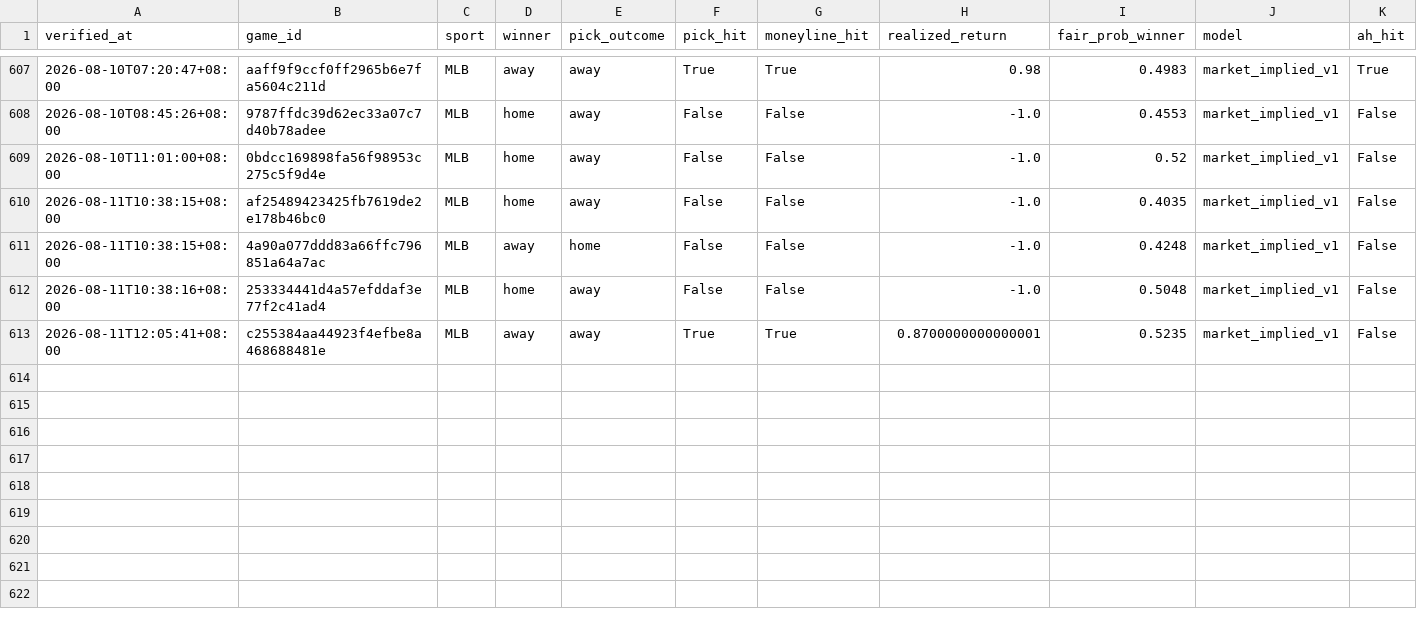
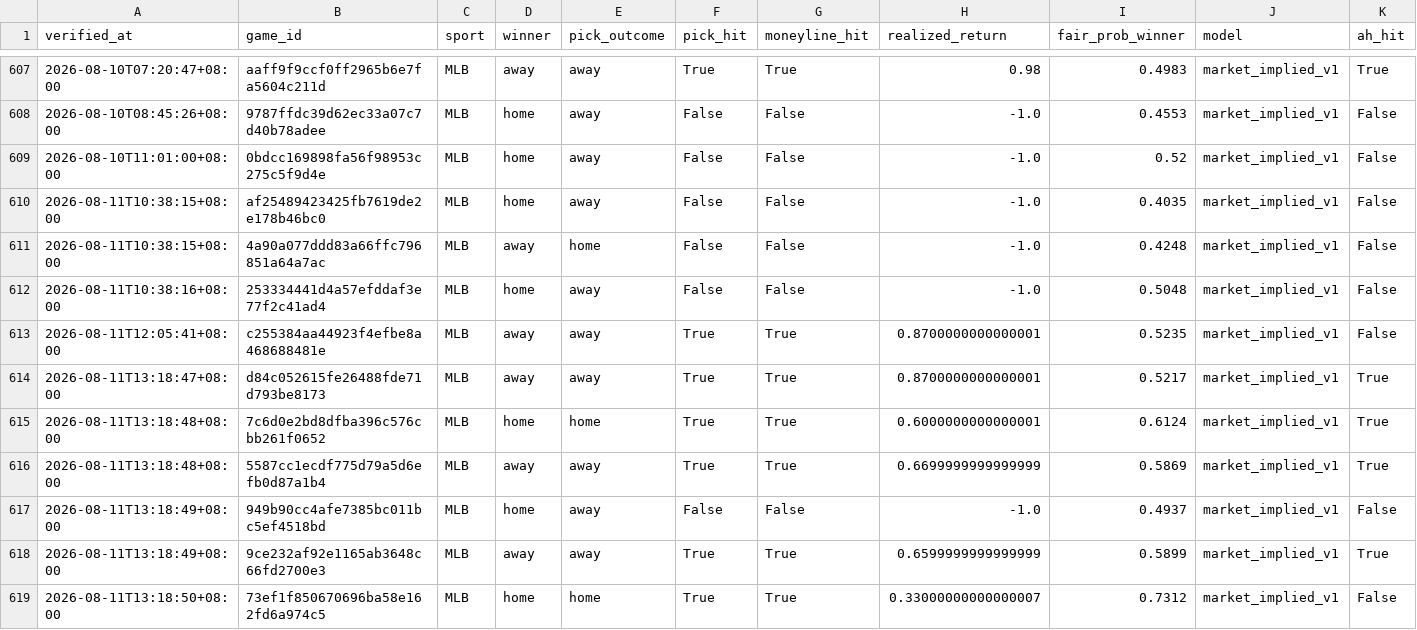
Before and after one commit to Chun427/sports-prediction-bot, a CSV file: verified_history.csv, drawn as a sheet; only a part is shown, gaps mark what is left out; rows hold the shown columns only; the diff names each change by its address in the sheet, - before the commit and + after, or states it on an @@ line.

```diff
--- a/verified_history.csv
+++ b/verified_history.csv
+row 614: 2026-08-11T13:18:47+08:00 | d84c052615fe26488fde71d793be8173 | MLB | away | away | True | True | 0.8700000000000001 | 0.5217 | market_implied_v1 | True
+row 615: 2026-08-11T13:18:48+08:00 | 7c6d0e2bd8dfba396c576cbb261f0652 | MLB | home | home | True | True | 0.6000000000000001 | 0.6124 | market_implied_v1 | True
+row 616: 2026-08-11T13:18:48+08:00 | 5587cc1ecdf775d79a5d6efb0d87a1b4 | MLB | away | away | True | True | 0.6699999999999999 | 0.5869 | market_implied_v1 | True
+row 617: 2026-08-11T13:18:49+08:00 | 949b90cc4afe7385bc011bc5ef4518bd | MLB | home | away | False | False | -1.0 | 0.4937 | market_implied_v1 | False
+row 618: 2026-08-11T13:18:49+08:00 | 9ce232af92e1165ab3648c66fd2700e3 | MLB | away | away | True | True | 0.6599999999999999 | 0.5899 | market_implied_v1 | True
+row 619: 2026-08-11T13:18:50+08:00 | 73ef1f850670696ba58e162fd6a974c5 | MLB | home | home | True | True | 0.33000000000000007 | 0.7312 | market_implied_v1 | False
```
Also changed, not shown: 2 other files.
